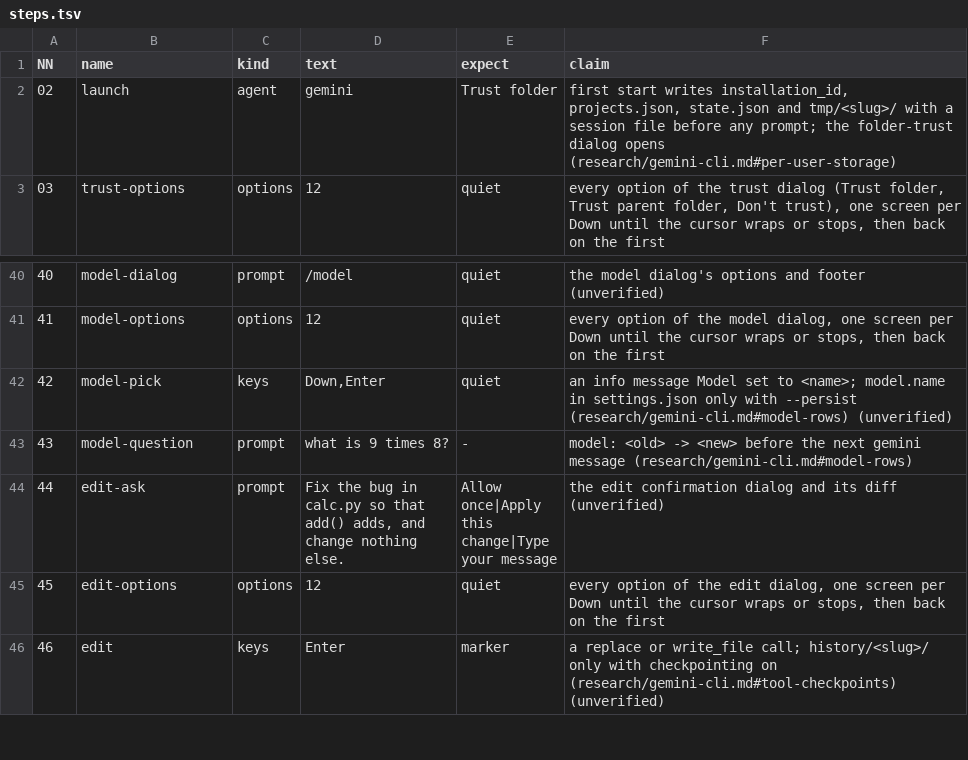
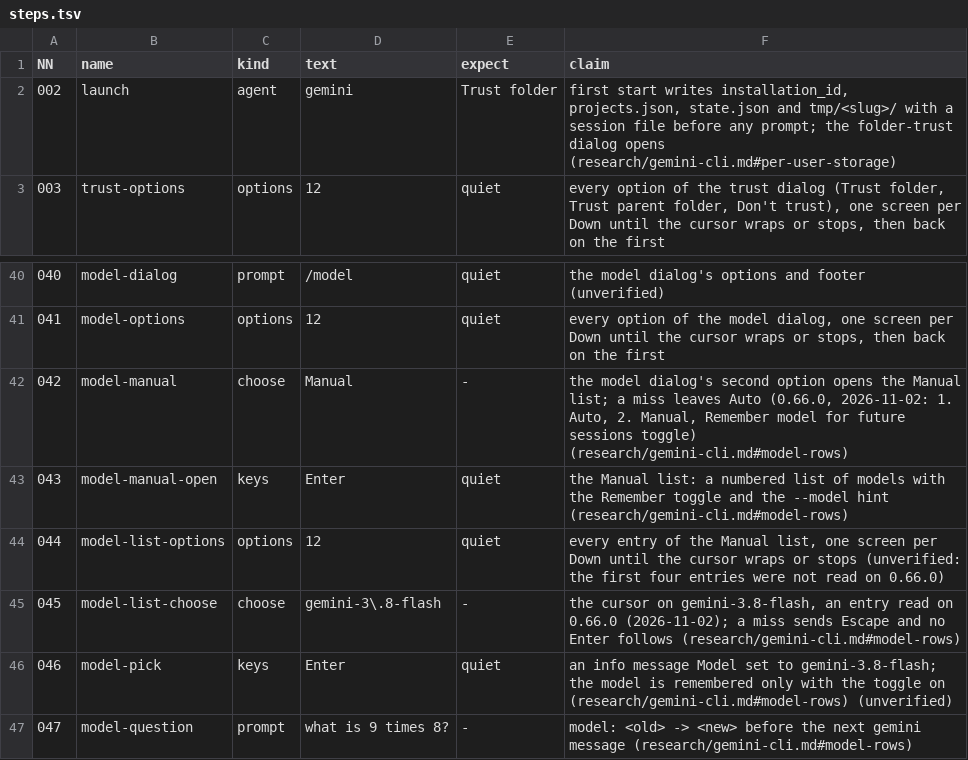
Before and after one commit to seanthegeek/doubleagent, a TSV file: lab/round/agents/gemini-cli/steps.tsv, drawn as a sheet; only a part is shown, gaps mark what is left out; the shorter side is filled out with more unchanged rows; addresses are those after the commit; the diff names each change by its address in the sheet, - before the commit and + after, or states it on an @@ line.

```diff
--- a/lab/round/agents/gemini-cli/steps.tsv
+++ b/lab/round/agents/gemini-cli/steps.tsv
@@ column A (NN) renumbered from row 2 down @@
+row 42: 042 | model-manual | choose | Manual | - | the model dialog's second option opens the Manual list; a miss leaves Auto (0.66.0, 2026-11-02: 1. Auto, 2. Manual, Remember model for future sessions toggle) (research/gemini-cli.md#model-rows)
+row 43: 043 | model-manual-open | keys | Enter | quiet | the Manual list: a numbered list of models with the Remember toggle and the --model hint (research/gemini-cli.md#model-rows)
+row 44: 044 | model-list-options | options | 12 | quiet | every entry of the Manual list, one screen per Down until the cursor wraps or stops (unverified: the first four entries were not read on 0.66.0)
+row 45: 045 | model-list-choose | choose | gemini-3\.8-flash | - | the cursor on gemini-3.8-flash, an entry read on 0.66.0 (2026-11-02); a miss sends Escape and no Enter follows (research/gemini-cli.md#model-rows)
-D46 (text): Down,Enter
+D46 (text): Enter
-F46 (claim): …set to <name>; model.name in settings.json only with --persist (research/gemini-cli.md#model-rows) (unverified)
+F46 (claim): …set to gemini-3.8-flash; the model is remembered only with the toggle on (research/gemini-cli.md#model-rows) (unverified)
```
